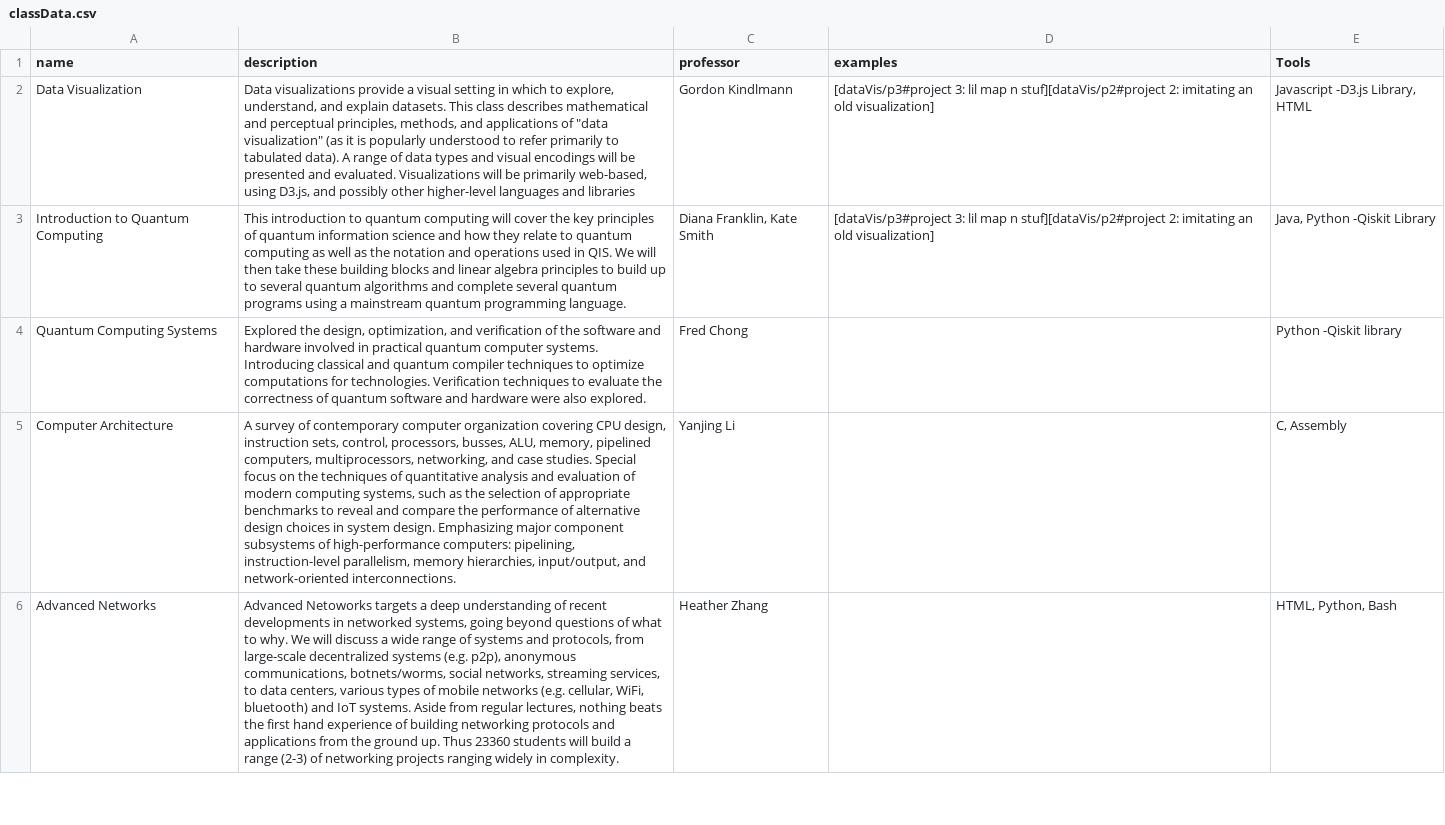
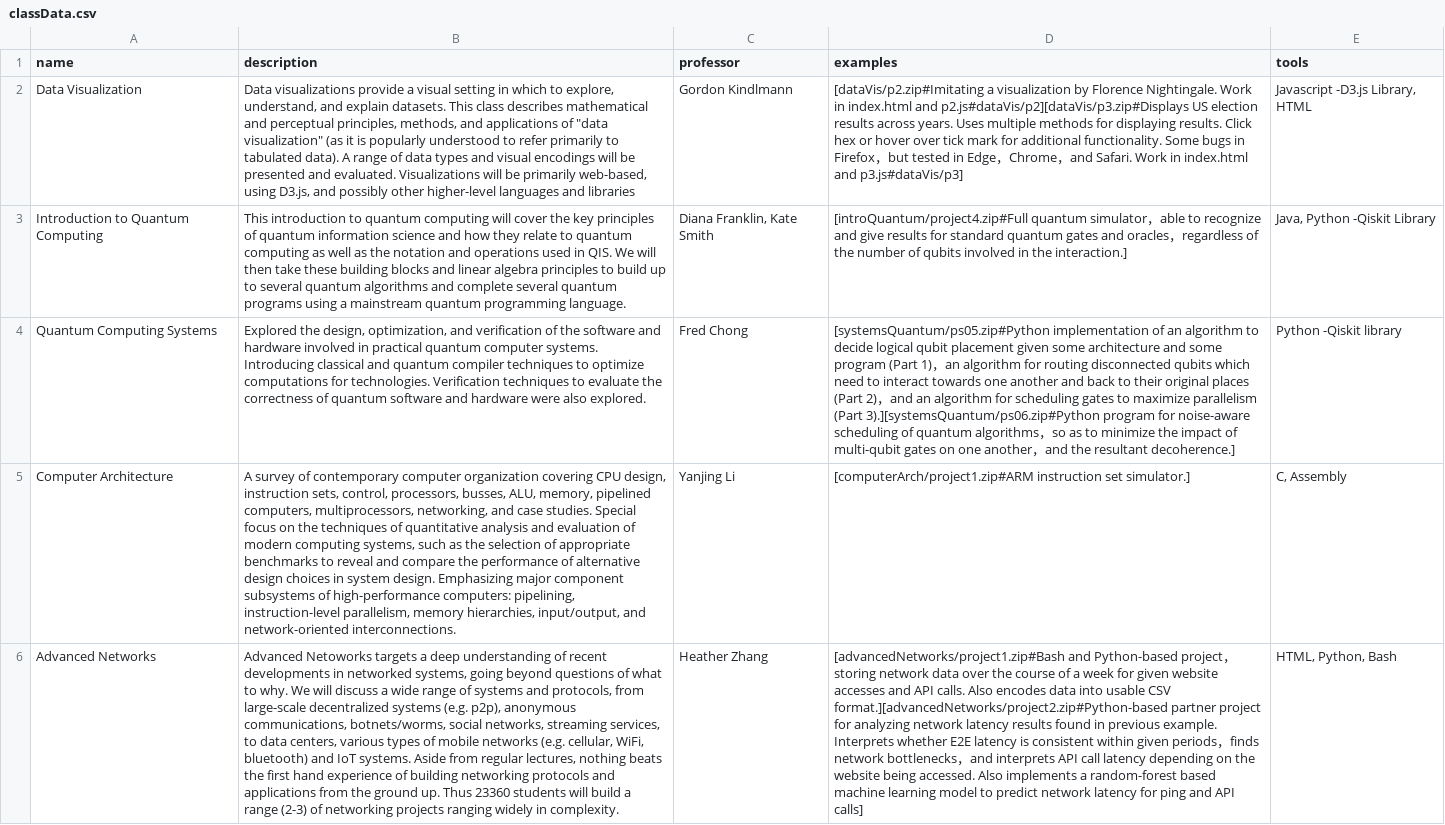
Before and after one commit to Almere1/alexrothfuss.com, a CSV file: classData.csv, drawn as a sheet; only a part is shown; the diff covers the shown part only; the diff names each change by its address in the sheet, - before the commit and + after, or states it on an @@ line.

```diff
--- a/classData.csv
+++ b/classData.csv
-E1: Tools
+E1: tools
-D2 (examples): [dataVis/p3#project 3: lil map n stuf][dataVis/p2#project 2: imitating an old visualization]
+D2 (examples): [dataVis/p2.zip#Imitating a visualization by Florence Nightingale. Work in index.html and p2.js#dataVis/p2][dataVis/p3.zip#Displays US election results across years. Uses multiple methods for displaying results. Click hex or hover over tick mark for additional functionality. Some bugs in Firefox，but tested in Edge，Chrome，and Safari. Work in index.html and p3.js#dataVis/p3]
-D3 (examples): [dataVis/p3#project 3: lil map n stuf][dataVis/p2#project 2: imitating an old visualization]
+D3 (examples): [introQuantum/project4.zip#Full quantum simulator，able to recognize and give results for standard quantum gates and oracles，regardless of the number of qubits involved in the interaction.]
-D4 (examples): (empty)
+D4 (examples): [systemsQuantum/ps05.zip#Python implementation of an algorithm to decide logical qubit placement given some architecture and some program (Part 1)，an algorithm for routing disconnected qubits which need to interact towards one another and back to their original places (Part 2)，and an algorithm for scheduling gates to maximize parallelism (Part 3).][systemsQuantum/ps06.zip#Python program for noise-aware scheduling of quantum algorithms，so as to minimize the impact of multi-qubit gates on one another，and the resultant decoherence.]
-D5 (examples): (empty)
+D5 (examples): [computerArch/project1.zip#ARM instruction set simulator.]
-D6 (examples): (empty)
+D6 (examples): [advancedNetworks/project1.zip#Bash and Python-based project，storing network data over the course of a week for given website accesses and API calls. Also encodes data into usable CSV format.][advancedNetworks/project2.zip#Python-based partner project for analyzing network latency results found in previous example. Interprets whether E2E latency is consistent within given periods，finds network bottlenecks，and interprets API call latency depending on the website being accessed. Also implements a random-forest based machine learning model to predict network latency for ping and API calls]
```
Also changed, not shown: 4 edited cells elsewhere in this file, 45 other files.
